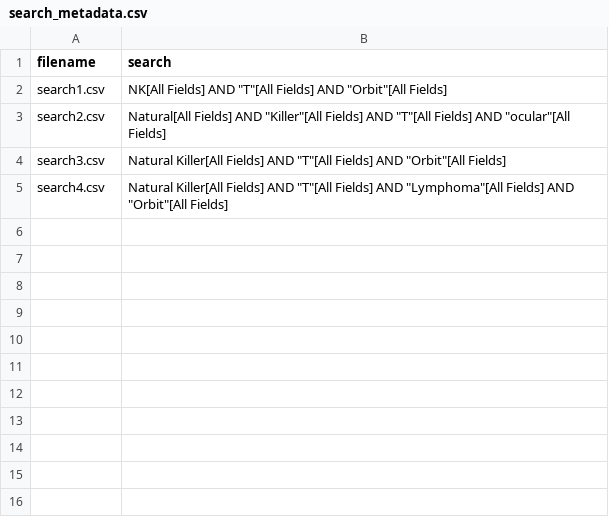
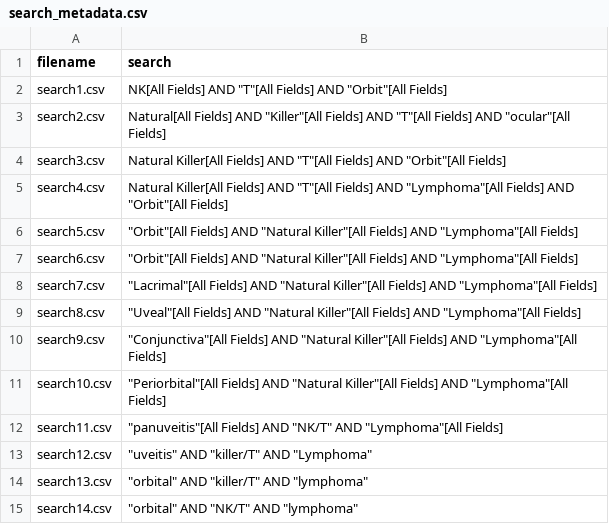
Before and after one commit to rahuldhodapkar/OrbitalNKTLymphomaLitReview, a CSV file: data/search_metadata.csv, drawn as a sheet; the diff names each change by its address in the sheet, - before the commit and + after, or states it on an @@ line.

```diff
--- a/data/search_metadata.csv
+++ b/data/search_metadata.csv
+row 6: search5.csv | "Orbit"[All Fields] AND "Natural Killer"[All Fields] AND "Lymphoma"[All Fields]
+row 7: search6.csv | "Orbit"[All Fields] AND "Natural Killer"[All Fields] AND "Lymphoma"[All Fields]
+row 8: search7.csv | "Lacrimal"[All Fields] AND "Natural Killer"[All Fields] AND "Lymphoma"[All Fields]
+row 9: search8.csv | "Uveal"[All Fields] AND "Natural Killer"[All Fields] AND "Lymphoma"[All Fields]
+row 10: search9.csv | "Conjunctiva"[All Fields] AND "Natural Killer"[All Fields] AND "Lymphoma"[All Fields]
+row 11: search10.csv | "Periorbital"[All Fields] AND "Natural Killer"[All Fields] AND "Lymphoma"[All Fields]
+row 12: search11.csv | "panuveitis"[All Fields] AND "NK/T" AND "Lymphoma"[All Fields]
+row 13: search12.csv | "uveitis" AND "killer/T" AND "Lymphoma"
+row 14: search13.csv | "orbital" AND "killer/T" AND "lymphoma"
+row 15: search14.csv | "orbital" AND "NK/T" AND "lymphoma"
```
Also changed, not shown: data/searches/search1.csv, data/searches/search2.csv, 18 other files.
